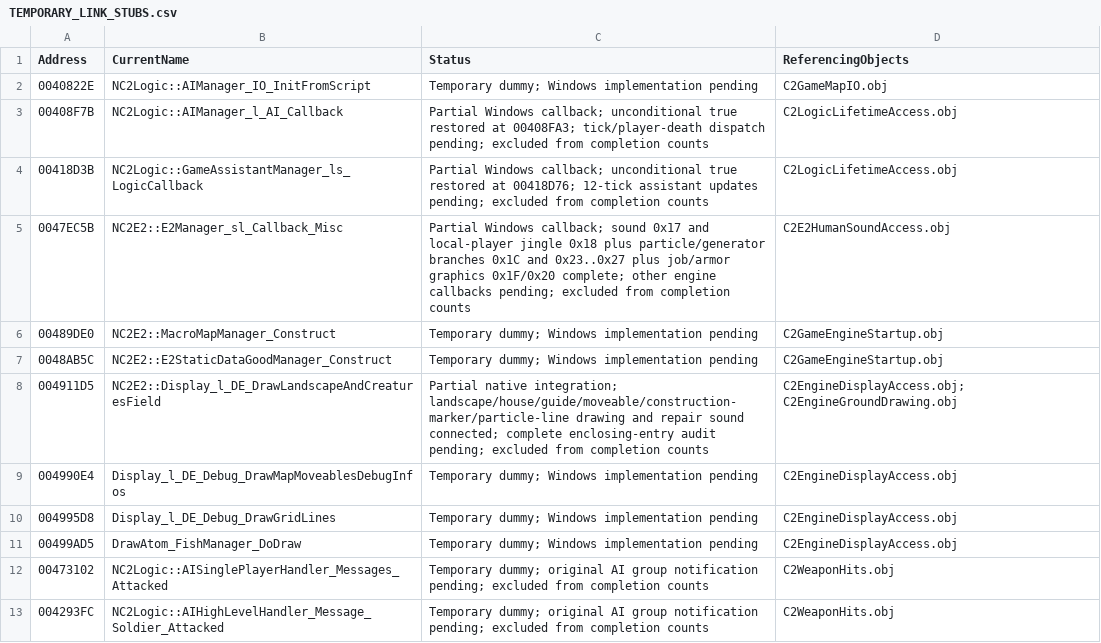
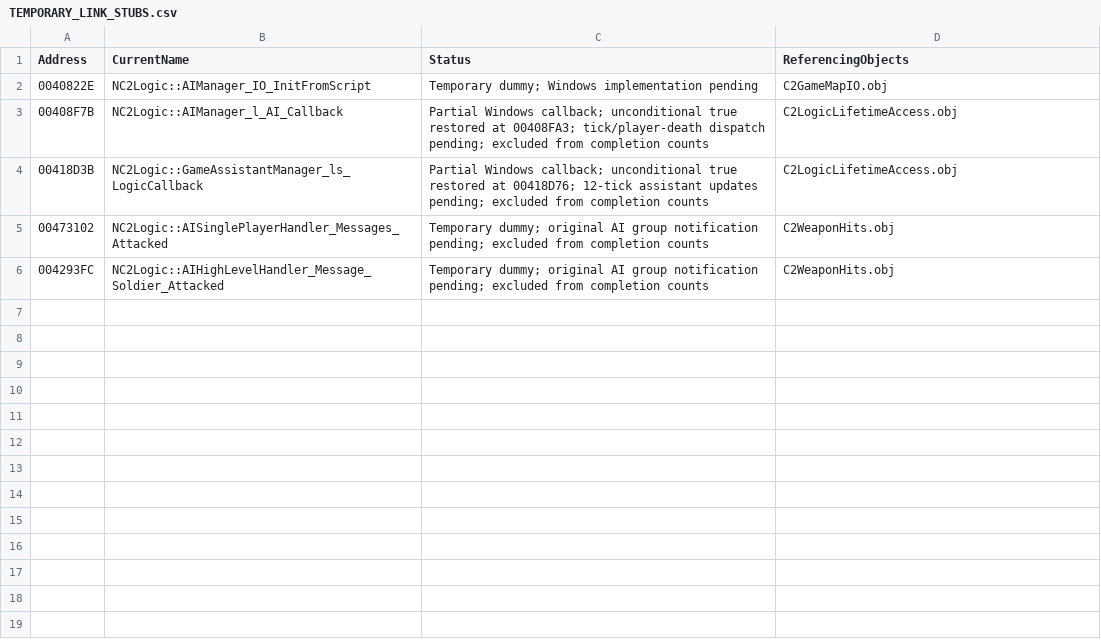
Before and after one commit to HaoJun0823/OpenVikings_cpp, a CSV file: docs/TEMPORARY_LINK_STUBS.csv, drawn as a sheet; the diff names each change by its address in the sheet, - before the commit and + after, or states it on an @@ line.

Commit message:
Complete Windows graphics engine remainder and macro-map workflows

```diff
--- a/docs/TEMPORARY_LINK_STUBS.csv
+++ b/docs/TEMPORARY_LINK_STUBS.csv
-row 5: 0047EC5B | NC2E2::E2Manager_sl_Callback_Misc | Partial Windows callback; sound 0x17 and local-player jingle 0x18 plus particle/generator branches 0x1C and 0x23..0x27 plus job/armor graphics 0x1F/0x20 complete; other engine callbacks pending; excluded from completion counts | C2E2HumanSoundAccess.obj
-row 6: 00489DE0 | NC2E2::MacroMapManager_Construct | Temporary dummy; Windows implementation pending | C2GameEngineStartup.obj
-row 7: 0048AB5C | NC2E2::E2StaticDataGoodManager_Construct | Temporary dummy; Windows implementation pending | C2GameEngineStartup.obj
-row 8: 004911D5 | NC2E2::Display_l_DE_DrawLandscapeAndCreaturesField | Partial native integration; landscape/house/guide/moveable/construction-marker/particle-line drawing and repair sound connected; complete enclosing-entry audit pending; excluded from completion counts | C2EngineDisplayAccess.obj; C2EngineGroundDrawing.obj
-row 9: 004990E4 | Display_l_DE_Debug_DrawMapMoveablesDebugInfos | Temporary dummy; Windows implementation pending | C2EngineDisplayAccess.obj
-row 10: 004995D8 | Display_l_DE_Debug_DrawGridLines | Temporary dummy; Windows implementation pending | C2EngineDisplayAccess.obj
-row 11: 00499AD5 | DrawAtom_FishManager_DoDraw | Temporary dummy; Windows implementation pending | C2EngineDisplayAccess.obj
```
Also changed, not shown: 44 other files.
